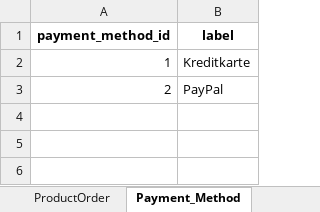
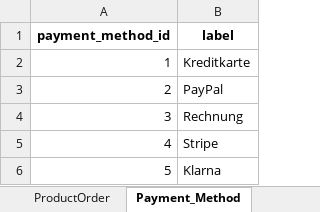
Before and after one commit to HardBoss07/wiss-docs, an Excel workbook: docs/M162/SideQuest 8B/162-8B-MatteoBosshard.xlsx, sheet Payment_Method, drawn as a sheet; values as stored, in another font and other column widths than the file's, no borders; the diff names each change by its address in the sheet, - before the commit and + after, or states it on an @@ line.

```diff
--- a/docs/M162/SideQuest 8B/162-8B-MatteoBosshard.xlsx (sheet Payment_Method)
+++ b/docs/M162/SideQuest 8B/162-8B-MatteoBosshard.xlsx (sheet Payment_Method)
+row 4: 3 | Rechnung
+row 5: 4 | Stripe
+row 6: 5 | Klarna
```
Also changed, not shown: sheet Product, 2 other files.
